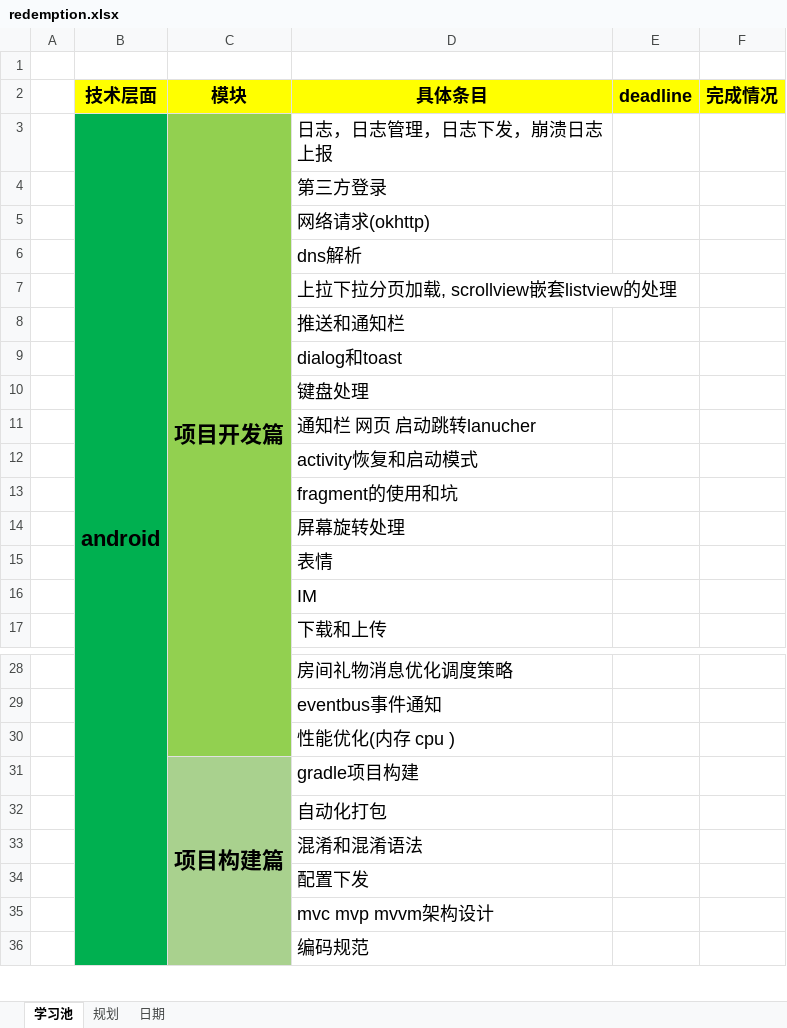
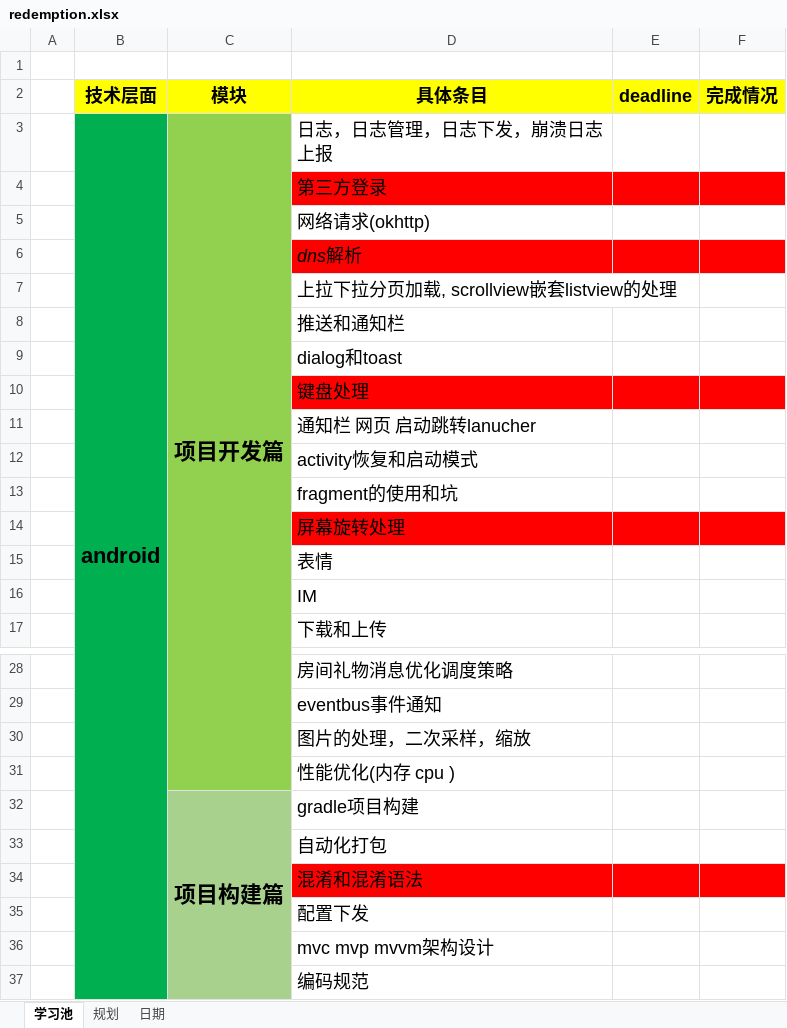
Before and after one commit to duominike/redemption, an Excel workbook: redemption/redemption.xlsx, sheet 学习池, drawn as a sheet; only a part is shown, gaps mark what is left out; values as stored, in another font and other column widths than the file's, no borders; addresses are those after the commit; the diff names each change by its address in the sheet, - before the commit and + after, or states it on an @@ line.

```diff
--- a/redemption/redemption.xlsx (sheet 学习池)
+++ b/redemption/redemption.xlsx (sheet 学习池)
-D4:F4 fill: none
+D4:F4 fill: #FF0000
-D4 italic: off
+D4 italic: on
-D6:F6 fill: none
+D6:F6 fill: #FF0000
-D6 italic: off
+D6 italic: on
-D10:F10 fill: none
+D10:F10 fill: #FF0000
-D10 italic: off
+D10 italic: on
-D14:F14 fill: none
+D14:F14 fill: #FF0000
-D14 italic: off
+D14 italic: on
+row 30:  |  |  | 图片的处理，二次采样，缩放
-D34:F34 fill: none
+D34:F34 fill: #FF0000
-D34 italic: off
+D34 italic: on
```
Also changed, not shown: 2 other files.
